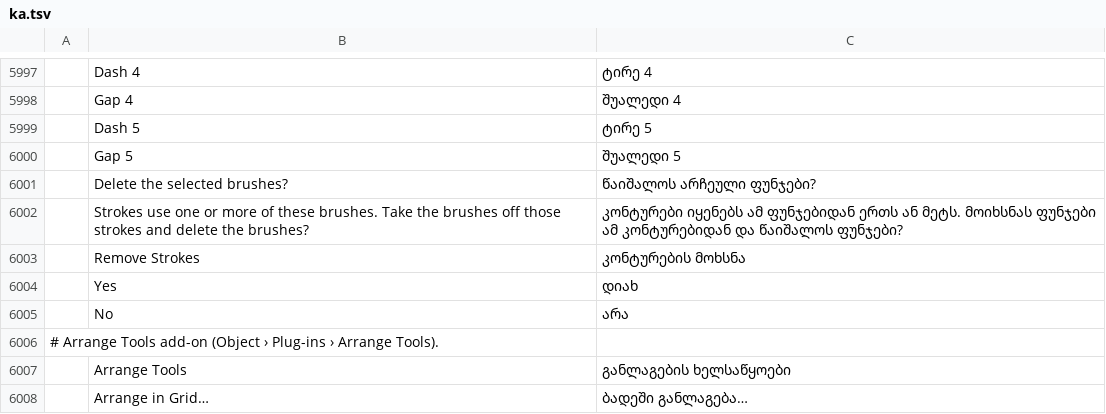
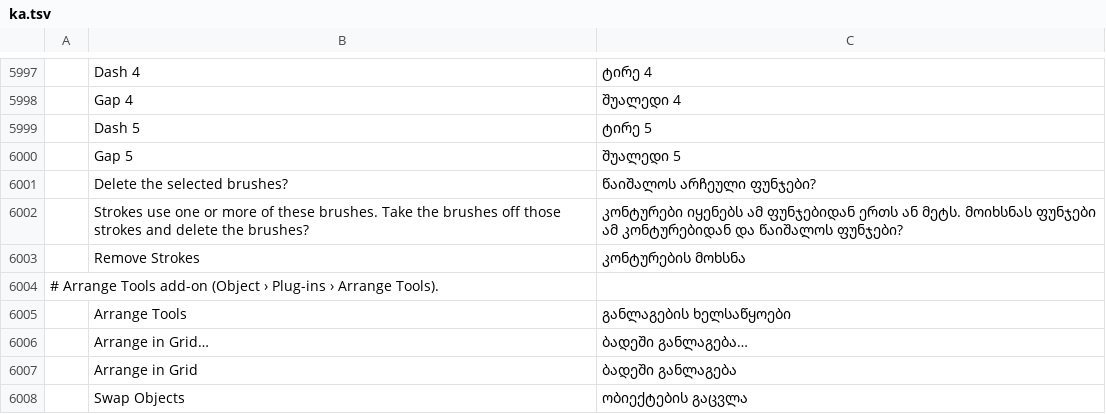
Before and after one commit to ElliottHitch/vectorcraft, a TSV file: crates/ui-egui/src/i18n/ka.tsv, drawn as a sheet; only a part is shown, gaps mark what is left out; the shorter side is filled out with more unchanged rows; the diff names each change by its address in the sheet, - before the commit and + after, or states it on an @@ line.

Commit message:
i18n: one row per catalog entry after #4829

```diff
--- a/crates/ui-egui/src/i18n/ka.tsv
+++ b/crates/ui-egui/src/i18n/ka.tsv
-row 6004:  | Yes | დიახ
-row 6005:  | No | არა
```
Also changed, not shown: crates/ui-egui/src/i18n/el.tsv, crates/ui-egui/src/i18n/ja.tsv, 23 other files.
